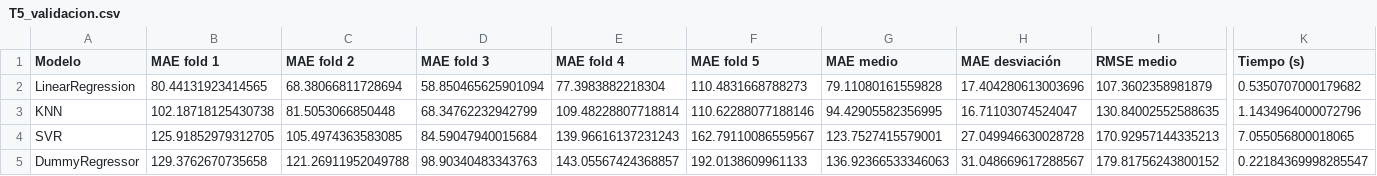
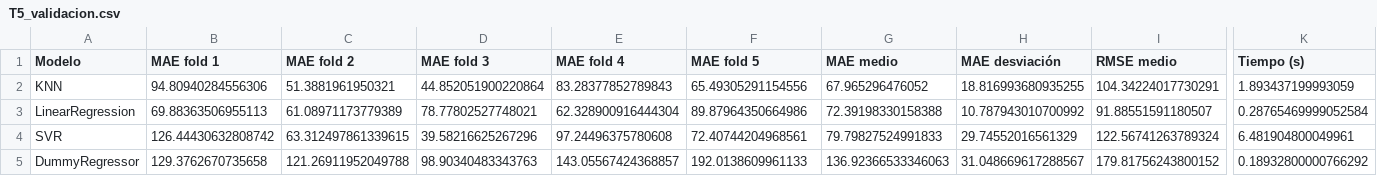
Before and after one commit to HugoRM-UNT/Pronostico-de-demanda-horaria-de-bicicletas, a CSV file: docs/tablas/T5_validacion.csv, drawn as a sheet; only a part is shown, gaps mark what is left out; removed rows and columns are numbered as before the commit, all else as after; rows hold the shown columns only; the diff covers the shown part only; the diff names each change by its address in the sheet, - before the commit and + after, or states it on an @@ line.

```diff
--- a/docs/tablas/T5_validacion.csv
+++ b/docs/tablas/T5_validacion.csv
-row 2: LinearRegression | 80.44131923414565 | 68.38066811728694 | 58.850465625901094 | 77.3983882218304 | 110.4831668788273 | 79.11080161559828 | 17.404280613003696 | 107.3602358981879 | 0.5350707000179682
-B2 (MAE fold 1): 102.18718125430738
+B2 (MAE fold 1): 94.80940284556306
-C2 (MAE fold 2): 81.5053066850448
+C2 (MAE fold 2): 51.3881961950321
-D2 (MAE fold 3): 68.34762232942799
+D2 (MAE fold 3): 44.852051900220864
-E2 (MAE fold 4): 109.48228807718814
+E2 (MAE fold 4): 83.28377852789843
-F2 (MAE fold 5): 110.62288077188146
+F2 (MAE fold 5): 65.49305291154556
-G2 (MAE medio): 94.42905582356995
+G2 (MAE medio): 67.965296476052
-H2 (MAE desviación): 16.71103074524047
+H2 (MAE desviación): 18.816993680935255
-I2 (RMSE medio): 130.84002552588635
+I2 (RMSE medio): 104.34224017730291
-K2 (Tiempo (s)): 1.1434964000072796
+K2 (Tiempo (s)): 1.893437199993059
+row 3: LinearRegression | 69.88363506955113 | 61.08971173779389 | 78.77802527748021 | 62.328900916444304 | 89.87964350664986 | 72.39198330158388 | 10.787943010700992 | 91.88551591180507 | 0.28765469999052584
-B4 (MAE fold 1): 125.91852979312705
+B4 (MAE fold 1): 126.44430632808742
-C4 (MAE fold 2): 105.4974363583085
+C4 (MAE fold 2): 63.312497861339615
-D4 (MAE fold 3): 84.59047940015684
+D4 (MAE fold 3): 39.58216625267296
-E4 (MAE fold 4): 139.96616137231243
+E4 (MAE fold 4): 97.24496375780608
-F4 (MAE fold 5): 162.79110086559567
+F4 (MAE fold 5): 72.40744204968561
-G4 (MAE medio): 123.7527415579001
+G4 (MAE medio): 79.79827524991833
-H4 (MAE desviación): 27.049946630028728
+H4 (MAE desviación): 29.74552016561329
-I4 (RMSE medio): 170.92957144335213
+I4 (RMSE medio): 122.56741263789324
-K4 (Tiempo (s)): 7.055056800018065
+K4 (Tiempo (s)): 6.481904800049961
-K5 (Tiempo (s)): 0.22184369998285547
+K5 (Tiempo (s)): 0.18932800000766292
```
Also changed, not shown: 2 edited cells elsewhere in this file, docs/tablas/T6_gridsearch.csv, docs/tablas/T6_top5_KNN.csv, 18 other files.
